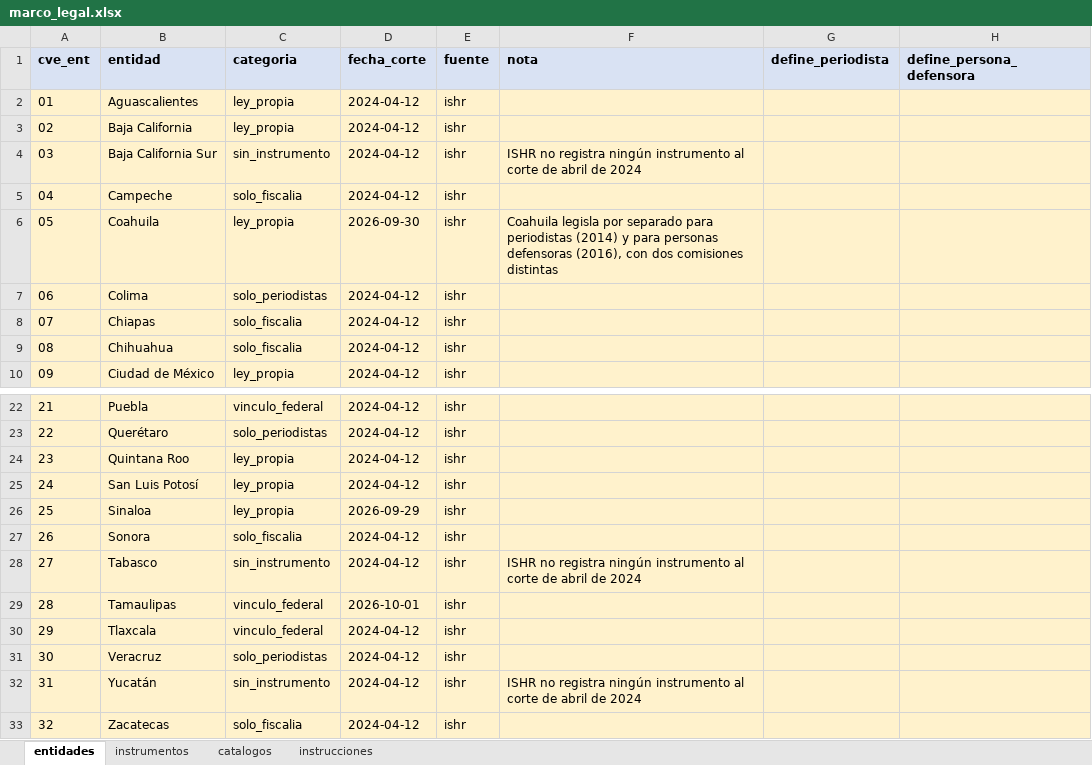
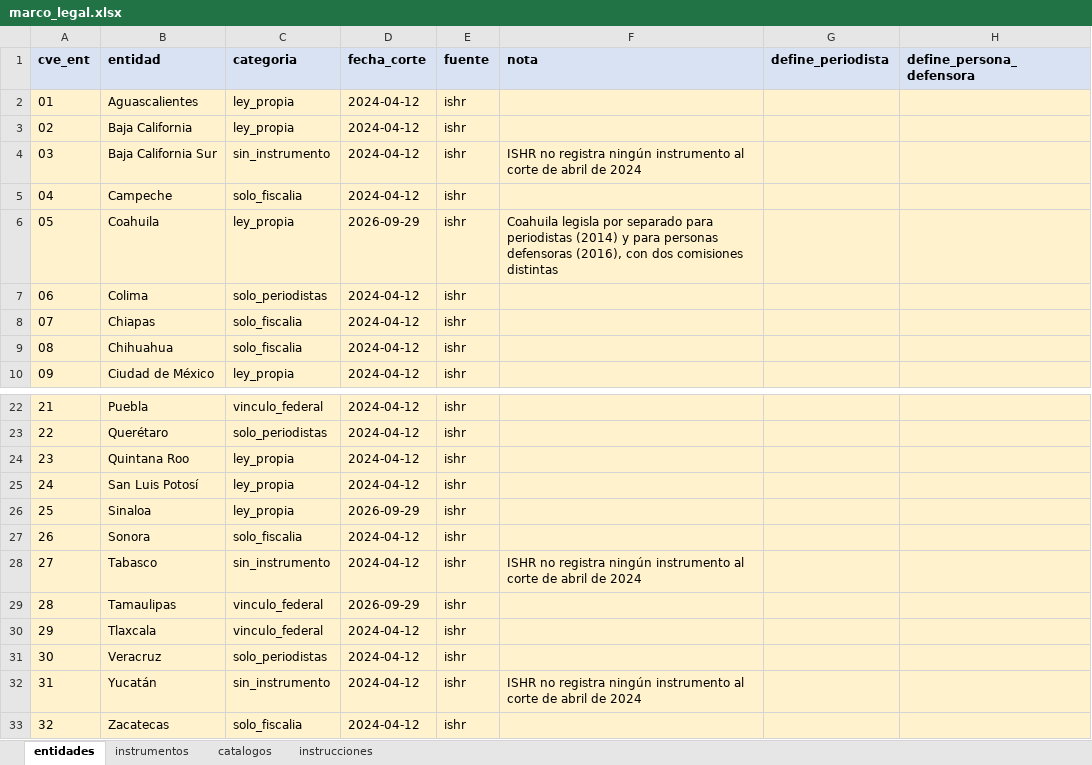
Before and after one commit to Salomon-Mazatlan/Observatorio-Mecanismo-Proteccion, an Excel workbook: plantillas/marco_legal.xlsx, sheet entidades, drawn as a sheet; only a part is shown, gaps mark what is left out; values as stored, in another font and other column widths than the file's, no borders; the diff names each change by its address in the sheet, - before the commit and + after, or states it on an @@ line.

```diff
--- a/plantillas/marco_legal.xlsx (sheet entidades)
+++ b/plantillas/marco_legal.xlsx (sheet entidades)
-D6 (fecha_corte): 2026-09-30
+D6 (fecha_corte): 2026-09-29
-D29 (fecha_corte): 2026-10-01
+D29 (fecha_corte): 2026-09-29
```
Also changed, not shown: 4 other files.
